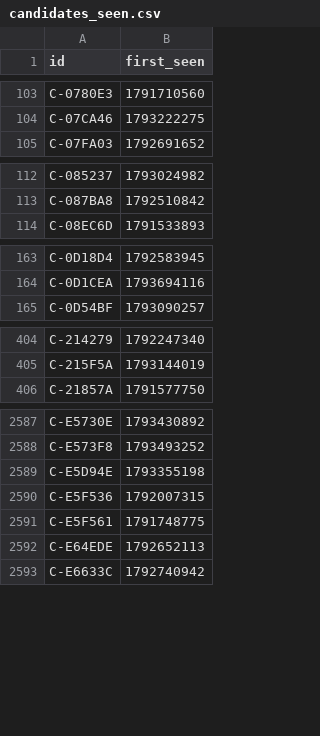
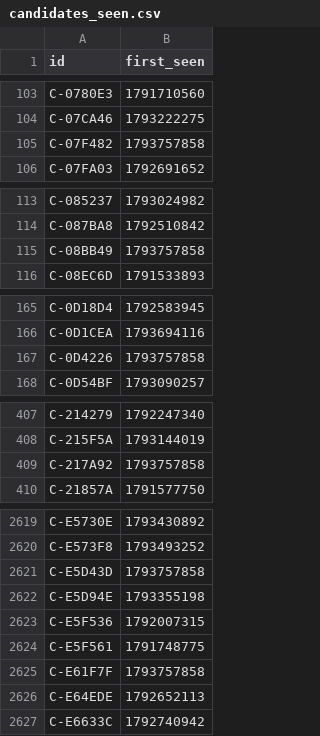
Before and after one commit to ashil13/early-hunter, a CSV file: data/candidates_seen.csv, drawn as a sheet; only a part is shown, gaps mark what is left out; the diff covers the shown part only; the diff names each change by its address in the sheet, - before the commit and + after, or states it on an @@ line.

Commit message:
update data

```diff
--- a/data/candidates_seen.csv
+++ b/data/candidates_seen.csv
+row 105: C-07F482 | 1793757858
+row 115: C-08BB49 | 1793757858
+row 167: C-0D4226 | 1793757858
+row 409: C-217A92 | 1793757858
+row 2621: C-E5D43D | 1793757858
+row 2625: C-E61F7F | 1793757858
```
Also changed, not shown: 32 added rows elsewhere in this file, data/wallets.csv, 3 other files.
